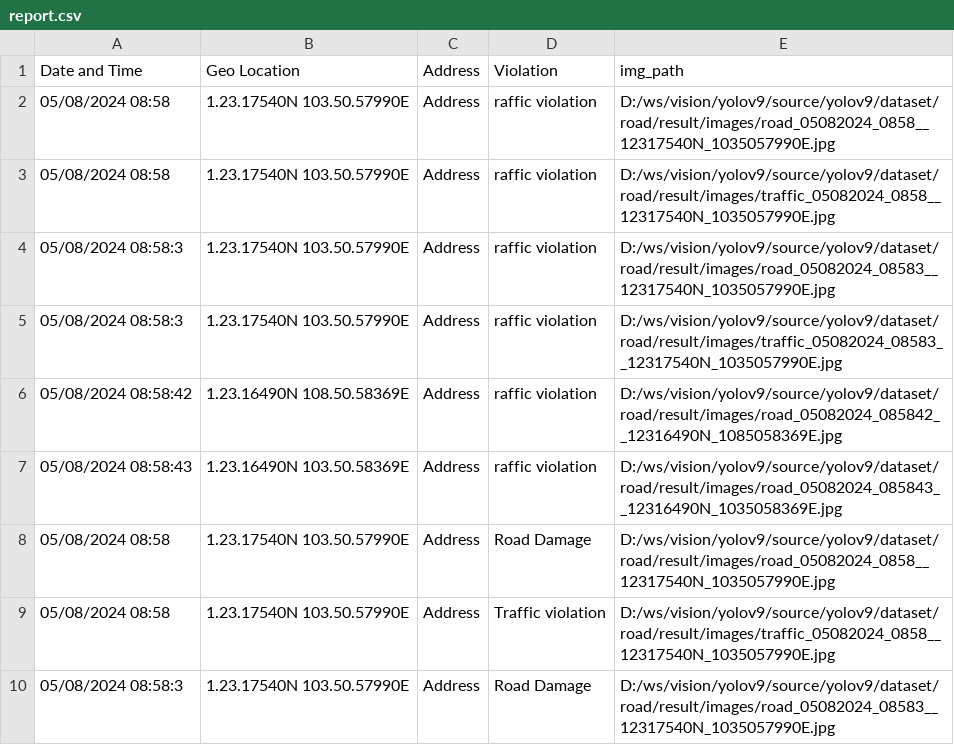
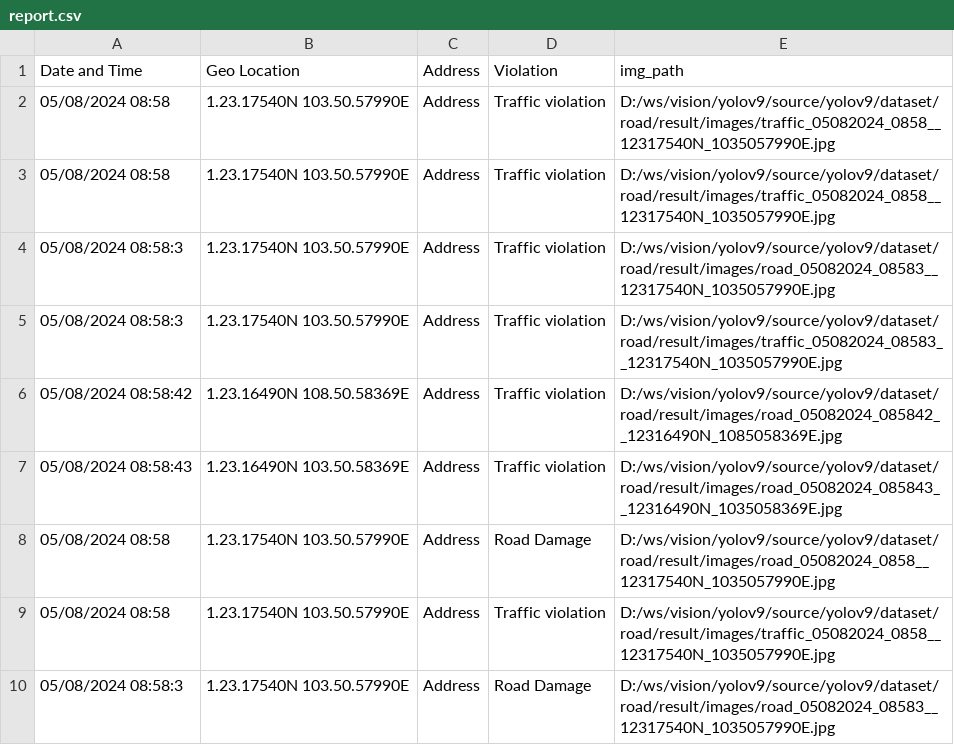
Before and after one commit to manirajanvn/images, a CSV file: report.csv, drawn as a sheet; only a part is shown.

Commit message:
Update report.csv

```diff
--- a/report.csv
+++ b/report.csv
@@ -1,8 +1,8 @@
 Date and Time,Geo Location,Address,Violation,img_path
-05/08/2024 08:58,1.23.17540N 103.50.57990E,Address,raffic violation,D:/ws/vision/yolov9/source/yolov9/dataset/road/result/images/road_05082024_0858__12317540N_1035057990E.jpg
-05/08/2024 08:58,1.23.17540N 103.50.57990E,Address,raffic violation,D:/ws/vision/yolov9/source/yolov9/dataset/road/result/images/traffic_05082024_0858__12317540N_1035057990E.jpg
-05/08/2024 08:58:3,1.23.17540N 103.50.57990E,Address,raffic violation,D:/ws/vision/yolov9/source/yolov9/dataset/road/result/images/road_05082024_08583__12317540N_1035057990E.jpg
-05/08/2024 08:58:3,1.23.17540N 103.50.57990E,Address,raffic violation,D:/ws/vision/yolov9/source/yolov9/dataset/road/result/images/traffic_05082024_08583__12317540N_1035057990E.jpg
-05/08/2024 08:58:42,1.23.16490N 108.50.58369E,Address,raffic violation,D:/ws/vision/yolov9/source/yolov9/dataset/road/result/images/road_05082024_085842__12316490N_1085058369E.jpg
-05/08/2024 08:58:43,1.23.16490N 103.50.58369E,Address,raffic violation,D:/ws/vision/yolov9/source/yolov9/dataset/road/result/images/road_05082024_085843__12316490N_1035058369E.jpg
+05/08/2024 08:58,1.23.17540N 103.50.57990E,Address,Traffic violation,D:/ws/vision/yolov9/source/yolov9/dataset/road/result/images/traffic_05082024_0858__12317540N_1035057990E.jpg
+05/08/2024 08:58,1.23.17540N 103.50.57990E,Address,Traffic violation,D:/ws/vision/yolov9/source/yolov9/dataset/road/result/images/traffic_05082024_0858__12317540N_1035057990E.jpg
+05/08/2024 08:58:3,1.23.17540N 103.50.57990E,Address,Traffic violation,D:/ws/vision/yolov9/source/yolov9/dataset/road/result/images/road_05082024_08583__12317540N_1035057990E.jpg
+05/08/2024 08:58:3,1.23.17540N 103.50.57990E,Address,Traffic violation,D:/ws/vision/yolov9/source/yolov9/dataset/road/result/images/traffic_05082024_08583__12317540N_1035057990E.jpg
+05/08/2024 08:58:42,1.23.16490N 108.50.58369E,Address,Traffic violation,D:/ws/vision/yolov9/source/yolov9/dataset/road/result/images/road_05082024_085842__12316490N_1085058369E.jpg
+05/08/2024 08:58:43,1.23.16490N 103.50.58369E,Address,Traffic violation,D:/ws/vision/yolov9/source/yolov9/dataset/road/result/images/road_05082024_085843__12316490N_1035058369E.jpg
 05/08/2024 08:58,1.23.17540N 103.50.57990E,Address,Road Damage,D:/ws/vision/yolov9/source/yolov9/dataset/road/result/images/road_05082024_0858__12317540N_1035057990E.jpg
```
